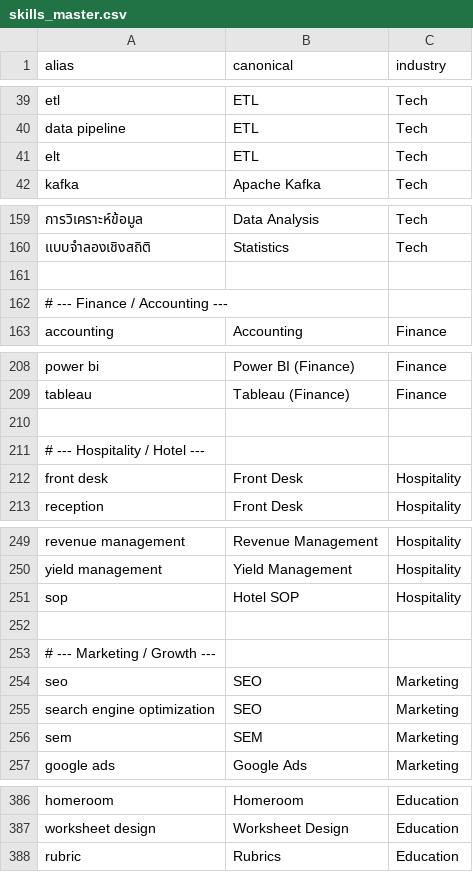
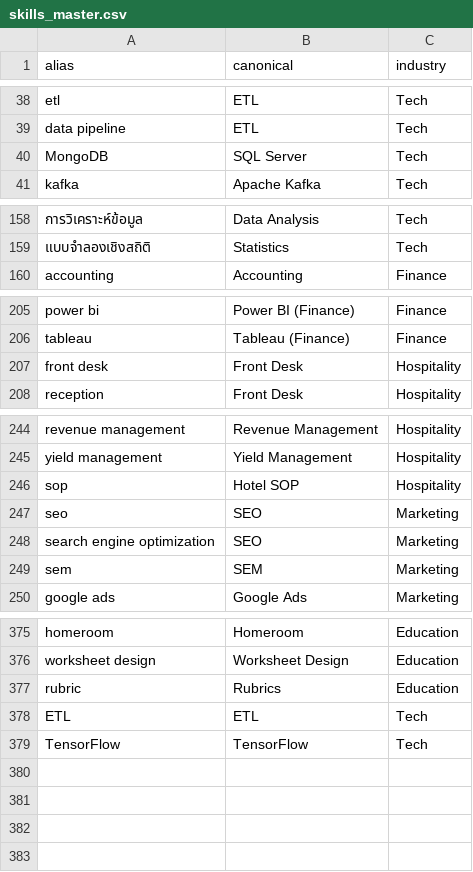
Before and after one commit to Kanokpond-A/dsi314-skillpassport, a CSV file: backend/app/services/A_backend/data/skills_master.csv, drawn as a sheet; only a part is shown, gaps mark what is left out; removed rows and columns are numbered as before the commit, all else as after; the diff covers the shown part only; the diff names each change by its address in the sheet, - before the commit and + after, or states it on an @@ line.

```diff
--- a/backend/app/services/A_backend/data/skills_master.csv
+++ b/backend/app/services/A_backend/data/skills_master.csv
-row 41: elt | ETL | Tech
+row 40: MongoDB | SQL Server | Tech
-row 161: (empty)
-row 162: # --- Finance / Accounting ---
-row 210: (empty)
-row 211: # --- Hospitality / Hotel ---
-row 252: (empty)
-row 253: # --- Marketing / Growth ---
+row 378: ETL | ETL | Tech
+row 379: TensorFlow | TensorFlow | Tech
```
Also changed, not shown: 5 removed rows elsewhere in this file, 31 other files.
